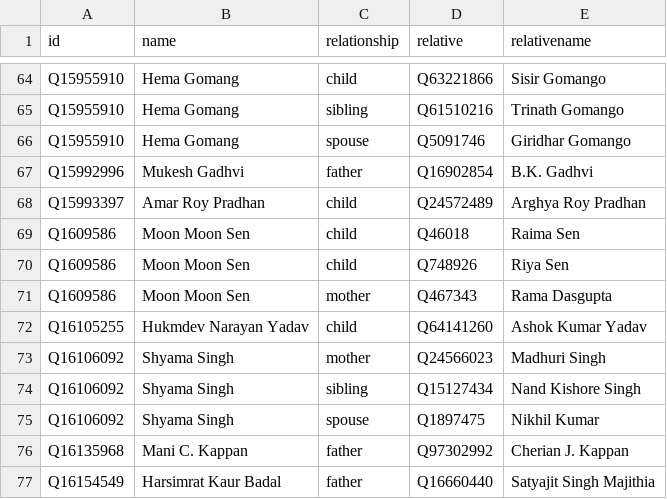
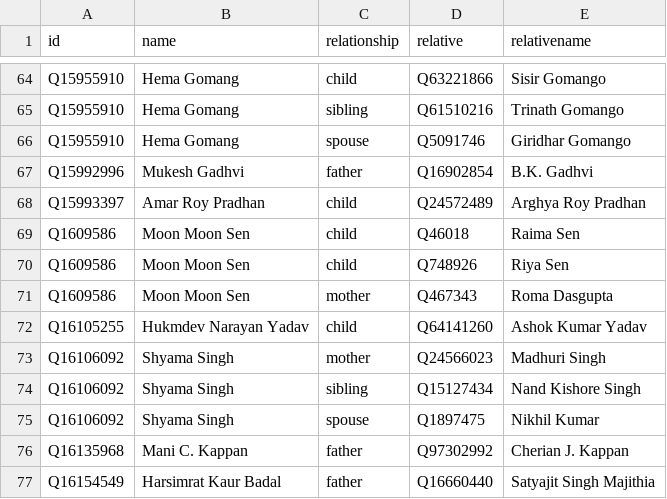
Before and after one commit to every-politician-scrapers/india-ministers, a CSV file: html/family.csv, drawn as a sheet; only a part is shown, gaps mark what is left out.

Commit message:
PCB update

```diff
--- a/html/family.csv
+++ b/html/family.csv
@@ -70,3 +70,3 @@ Q1609586,Moon Moon Sen,child,Q46018,Raima Sen
 Q1609586,Moon Moon Sen,child,Q748926,Riya Sen
-Q1609586,Moon Moon Sen,mother,Q467343,Rama Dasgupta
+Q1609586,Moon Moon Sen,mother,Q467343,Roma Dasgupta
 Q16105255,Hukmdev Narayan Yadav,child,Q64141260,Ashok Kumar Yadav
```
